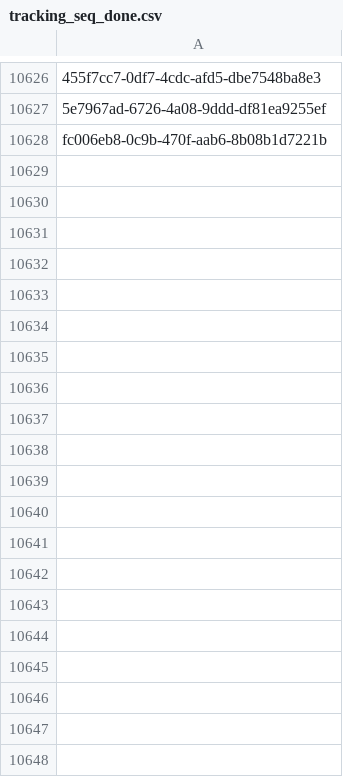
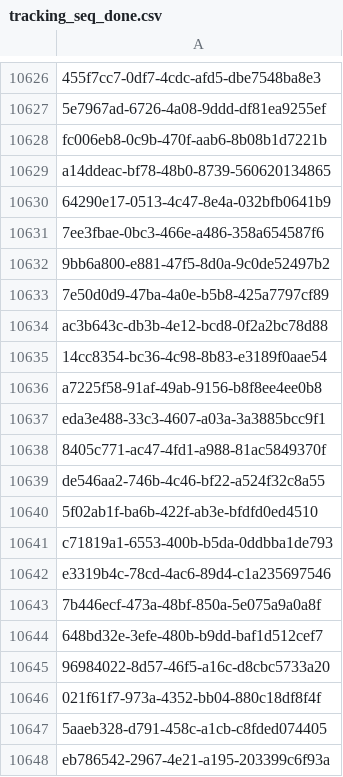
Before and after one commit to inbo/fis-rem-tracking, a CSV file: Drongengoed/Input/tracking_seq_done.csv, drawn as a sheet; only a part is shown, gaps mark what is left out; the diff covers the shown part only; the diff names each change by its address in the sheet, - before the commit and + after, or states it on an @@ line.

Commit message:
Update tracking_seq_done.csv
- REM tracking 20/08 AM

```diff
--- a/Drongengoed/Input/tracking_seq_done.csv
+++ b/Drongengoed/Input/tracking_seq_done.csv
+row 10629: a14ddeac-bf78-48b0-8739-560620134865
+row 10630: 64290e17-0513-4c47-8e4a-032bfb0641b9
+row 10631: 7ee3fbae-0bc3-466e-a486-358a654587f6
+row 10632: 9bb6a800-e881-47f5-8d0a-9c0de52497b2
+row 10633: 7e50d0d9-47ba-4a0e-b5b8-425a7797cf89
+row 10634: ac3b643c-db3b-4e12-bcd8-0f2a2bc78d88
+row 10635: 14cc8354-bc36-4c98-8b83-e3189f0aae54
+row 10636: a7225f58-91af-49ab-9156-b8f8ee4ee0b8
+row 10637: eda3e488-33c3-4607-a03a-3a3885bcc9f1
+row 10638: 8405c771-ac47-4fd1-a988-81ac5849370f
+row 10639: de546aa2-746b-4c46-bf22-a524f32c8a55
+row 10640: 5f02ab1f-ba6b-422f-ab3e-bfdfd0ed4510
+row 10641: c71819a1-6553-400b-b5da-0ddbba1de793
+row 10642: e3319b4c-78cd-4ac6-89d4-c1a235697546
+row 10643: 7b446ecf-473a-48bf-850a-5e075a9a0a8f
+row 10644: 648bd32e-3efe-480b-b9dd-baf1d512cef7
+row 10645: 96984022-8d57-46f5-a16c-d8cbc5733a20
+row 10646: 021f61f7-973a-4352-bb04-880c18df8f4f
+row 10647: 5aaeb328-d791-458c-a1cb-c8fded074405
+row 10648: eb786542-2967-4e21-a195-203399c6f93a
```
Also changed, not shown: 35 added rows elsewhere in this file.
